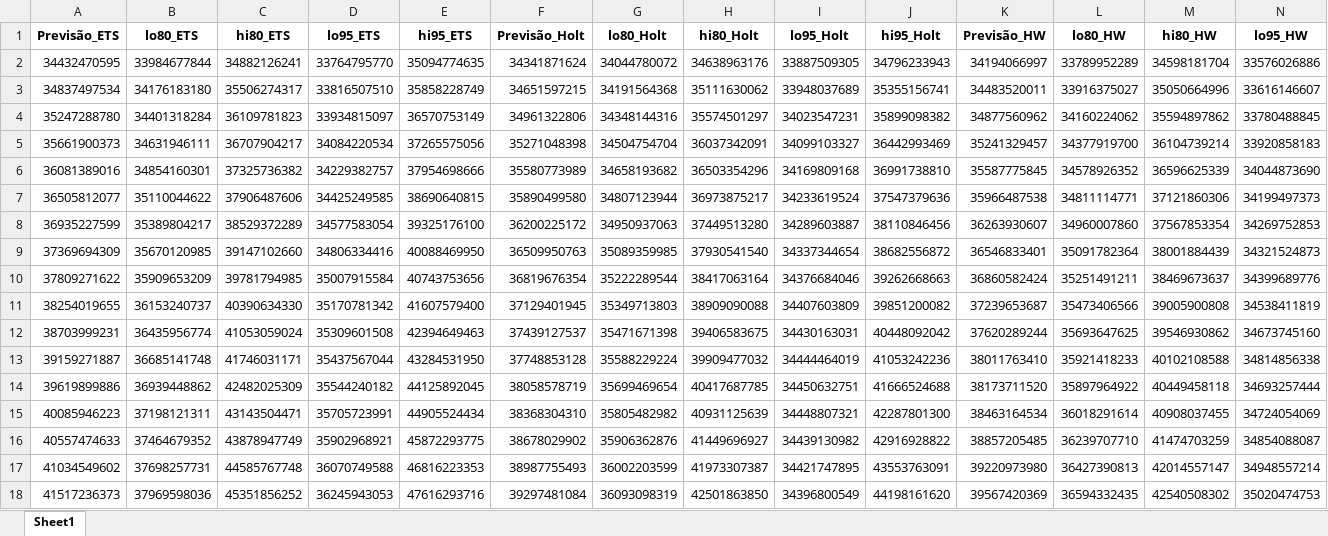
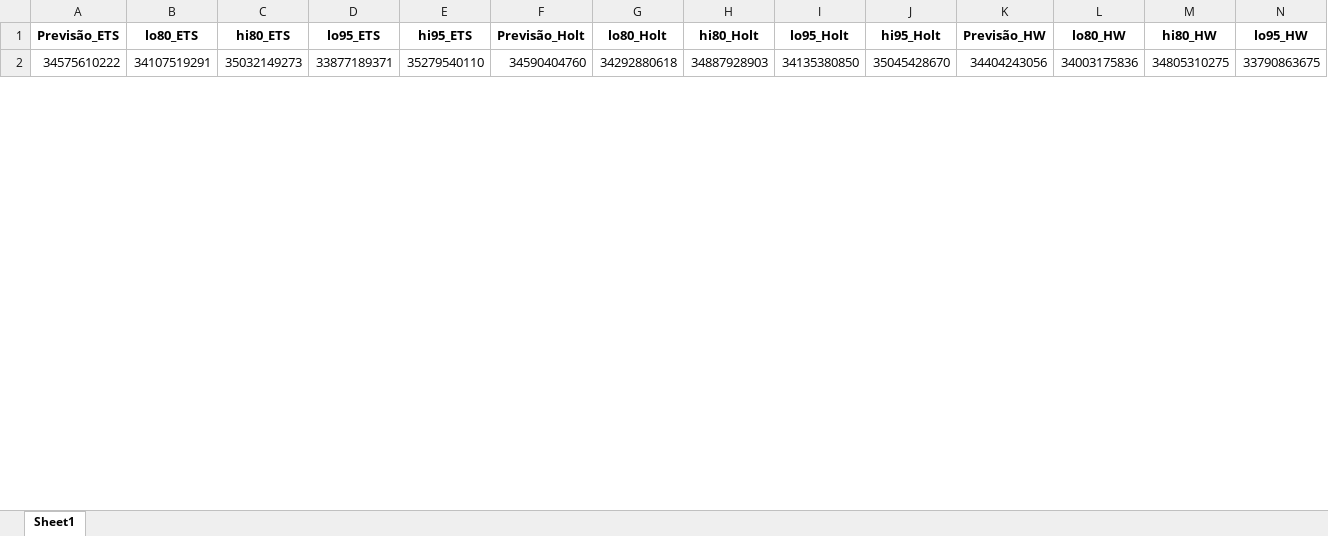
Before and after one commit to raphaellima1/Previs-o-RCL, an Excel workbook: previsão.xlsx, sheet Sheet1, drawn as a sheet; only a part is shown; values as stored, in another font and other column widths than the file's, no borders; removed rows and columns are numbered as before the commit, all else as after; rows hold the shown columns only; the diff covers the shown part only; the diff names each change by its address in the sheet, - before the commit and + after, or states it on an @@ line.

```diff
--- a/previsão.xlsx (sheet Sheet1)
+++ b/previsão.xlsx (sheet Sheet1)
-row 2: 34432470595 | 33984677844 | 34882126241 | 33764795770 | 35094774635 | 34341871624 | 34044780072 | 34638963176 | 33887509305 | 34796233943 | 34194066997 | 33789952289 | 34598181704 | 33576026886
-row 3: 34837497534 | 34176183180 | 35506274317 | 33816507510 | 35858228749 | 34651597215 | 34191564368 | 35111630062 | 33948037689 | 35355156741 | 34483520011 | 33916375027 | 35050664996 | 33616146607
-row 4: 35247288780 | 34401318284 | 36109781823 | 33934815097 | 36570753149 | 34961322806 | 34348144316 | 35574501297 | 34023547231 | 35899098382 | 34877560962 | 34160224062 | 35594897862 | 33780488845
-row 5: 35661900373 | 34631946111 | 36707904217 | 34084220534 | 37265575056 | 35271048398 | 34504754704 | 36037342091 | 34099103327 | 36442993469 | 35241329457 | 34377919700 | 36104739214 | 33920858183
-row 6: 36081389016 | 34854160301 | 37325736382 | 34229382757 | 37954698666 | 35580773989 | 34658193682 | 36503354296 | 34169809168 | 36991738810 | 35587775845 | 34578926352 | 36596625339 | 34044873690
-row 7: 36505812077 | 35110044622 | 37906487606 | 34425249585 | 38690640815 | 35890499580 | 34807123944 | 36973875217 | 34233619524 | 37547379636 | 35966487538 | 34811114771 | 37121860306 | 34199497373
-row 8: 36935227599 | 35389804217 | 38529372289 | 34577583054 | 39325176100 | 36200225172 | 34950937063 | 37449513280 | 34289603887 | 38110846456 | 36263930607 | 34960007860 | 37567853354 | 34269752853
-row 9: 37369694309 | 35670120985 | 39147102660 | 34806334416 | 40088469950 | 36509950763 | 35089359985 | 37930541540 | 34337344654 | 38682556872 | 36546833401 | 35091782364 | 38001884439 | 34321524873
-row 10: 37809271622 | 35909653209 | 39781794985 | 35007915584 | 40743753656 | 36819676354 | 35222289544 | 38417063164 | 34376684046 | 39262668663 | 36860582424 | 35251491211 | 38469673637 | 34399689776
-row 11: 38254019655 | 36153240737 | 40390634330 | 35170781342 | 41607579400 | 37129401945 | 35349713803 | 38909090088 | 34407603809 | 39851200082 | 37239653687 | 35473406566 | 39005900808 | 34538411819
-row 12: 38703999231 | 36435956774 | 41053059024 | 35309601508 | 42394649463 | 37439127537 | 35471671398 | 39406583675 | 34430163031 | 40448092042 | 37620289244 | 35693647625 | 39546930862 | 34673745160
-row 13: 39159271887 | 36685141748 | 41746031171 | 35437567044 | 43284531950 | 37748853128 | 35588229224 | 39909477032 | 34444464019 | 41053242236 | 38011763410 | 35921418233 | 40102108588 | 34814856338
-row 14: 39619899886 | 36939448862 | 42482025309 | 35544240182 | 44125892045 | 38058578719 | 35699469654 | 40417687785 | 34450632751 | 41666524688 | 38173711520 | 35897964922 | 40449458118 | 34693257444
-row 15: 40085946223 | 37198121311 | 43143504471 | 35705723991 | 44905524434 | 38368304310 | 35805482982 | 40931125639 | 34448807321 | 42287801300 | 38463164534 | 36018291614 | 40908037455 | 34724054069
-row 16: 40557474633 | 37464679352 | 43878947749 | 35902968921 | 45872293775 | 38678029902 | 35906362876 | 41449696927 | 34439130982 | 42916928822 | 38857205485 | 36239707710 | 41474703259 | 34854088087
-row 17: 41034549602 | 37698257731 | 44585767748 | 36070749588 | 46816223353 | 38987755493 | 36002203599 | 41973307387 | 34421747895 | 43553763091 | 39220973980 | 36427390813 | 42014557147 | 34948557214
-row 18: 41517236373 | 37969598036 | 45351856252 | 36245943053 | 47616293716 | 39297481084 | 36093098319 | 42501863850 | 34396800549 | 44198161620 | 39567420369 | 36594332435 | 42540508302 | 35020474753
+row 2: 34575610222 | 34107519291 | 35032149273 | 33877189371 | 35279540110 | 34590404760 | 34292880618 | 34887928903 | 34135380850 | 35045428670 | 34404243056 | 34003175836 | 34805310275 | 33790863675
```
Also changed, not shown: 16 added rows elsewhere in this sheet, Projecao_RCL_cen323.xlsx, RCL2015_a_2024.xlsx, 13 other files.
